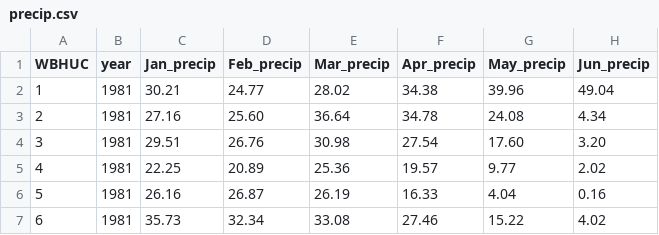
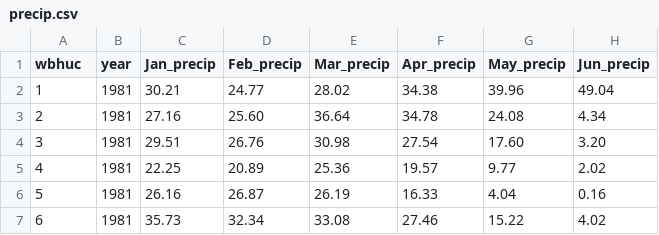
Before and after one commit to HenryJCM/g3labo01, a CSV file: src/main/webapp/precip.csv, drawn as a sheet; only a part is shown; the diff names each change by its address in the sheet, - before the commit and + after, or states it on an @@ line.

```diff
--- a/src/main/webapp/precip.csv
+++ b/src/main/webapp/precip.csv
-A1: WBHUC
+A1: wbhuc
```
Also changed, not shown: src/main/webapp/temp.csv, 6 other files.
